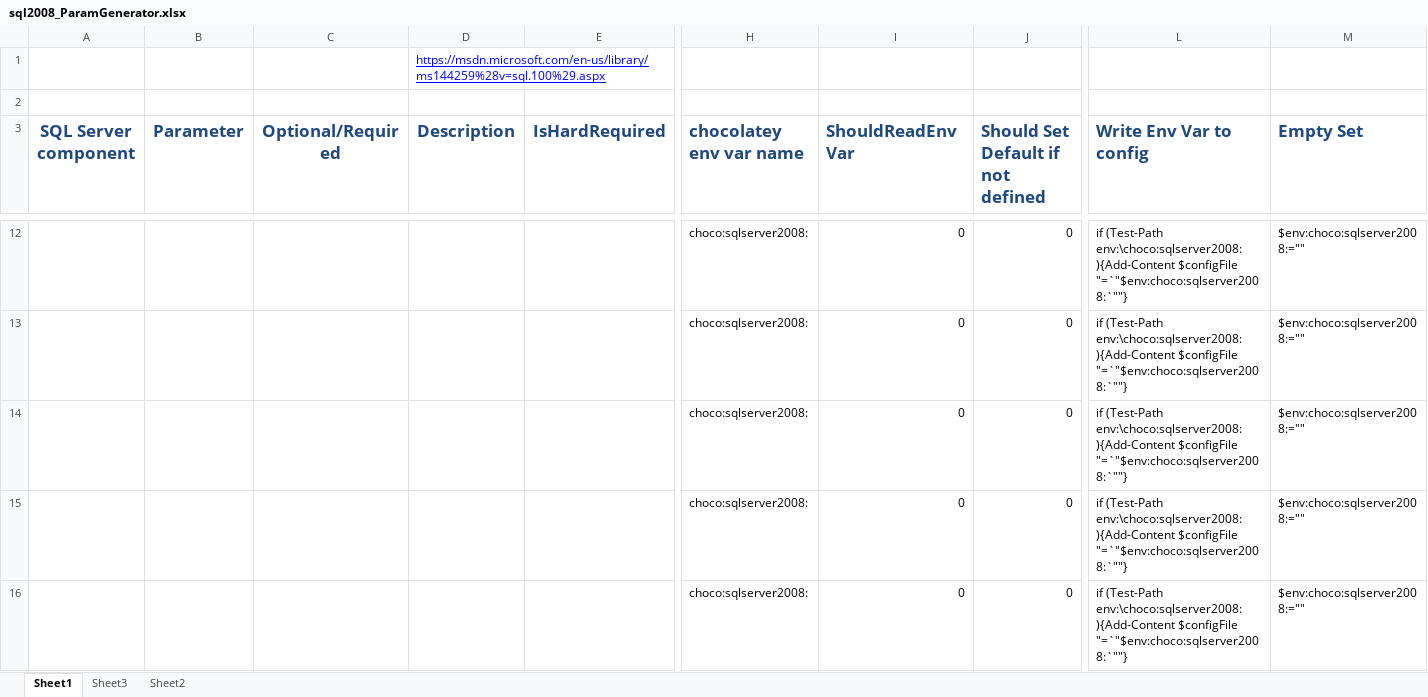
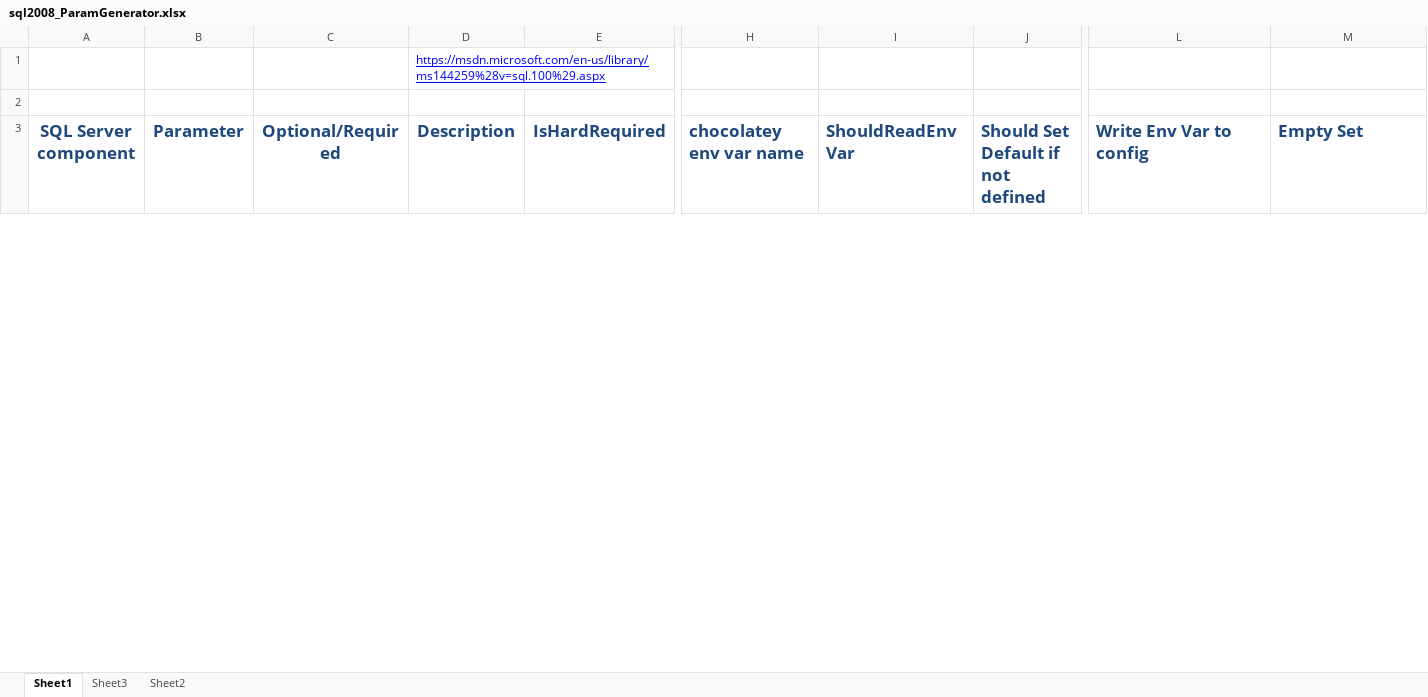
Before and after one commit to schlotter/nm-chocolatey-packs, an Excel workbook: sqlserver2008/docs/sql2008_ParamGenerator.xlsx, sheet Sheet1, drawn as a sheet; only a part is shown, gaps mark what is left out; values as stored, in another font and other column widths than the file's, no borders; removed rows and columns are numbered as before the commit, all else as after; rows hold the shown columns only; the diff covers the shown part only; the diff names each change by its address in the sheet, - before the commit and + after, or states it on an @@ line.

Commit message:
2008 params

```diff
--- a/sqlserver2008/docs/sql2008_ParamGenerator.xlsx (sheet Sheet1)
+++ b/sqlserver2008/docs/sql2008_ParamGenerator.xlsx (sheet Sheet1)
-row 12:  |  |  |  |  | choco:sqlserver2008: | 0 | 0 | if (Test-Path env:\choco:sqlserver2008:){Add-Content $configFile "=`"$env:choco:sqlserver2008:`""} | $env:choco:sqlserver2008:=""
-row 13:  |  |  |  |  | choco:sqlserver2008: | 0 | 0 | if (Test-Path env:\choco:sqlserver2008:){Add-Content $configFile "=`"$env:choco:sqlserver2008:`""} | $env:choco:sqlserver2008:=""
-row 14:  |  |  |  |  | choco:sqlserver2008: | 0 | 0 | if (Test-Path env:\choco:sqlserver2008:){Add-Content $configFile "=`"$env:choco:sqlserver2008:`""} | $env:choco:sqlserver2008:=""
-row 15:  |  |  |  |  | choco:sqlserver2008: | 0 | 0 | if (Test-Path env:\choco:sqlserver2008:){Add-Content $configFile "=`"$env:choco:sqlserver2008:`""} | $env:choco:sqlserver2008:=""
-row 16:  |  |  |  |  | choco:sqlserver2008: | 0 | 0 | if (Test-Path env:\choco:sqlserver2008:){Add-Content $configFile "=`"$env:choco:sqlserver2008:`""} | $env:choco:sqlserver2008:=""
```
Also changed, not shown: 59 added rows and 64 removed rows elsewhere in this sheet.
